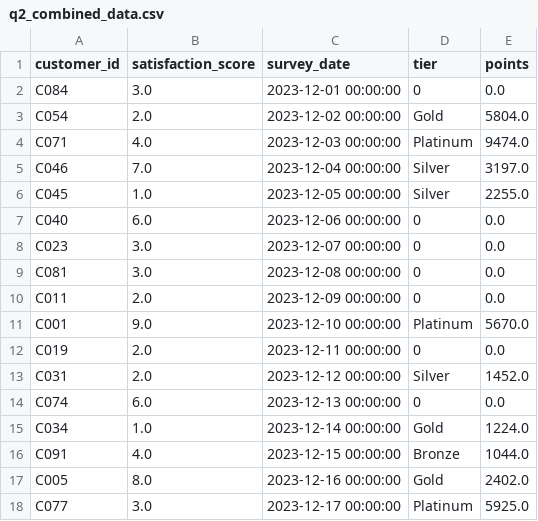
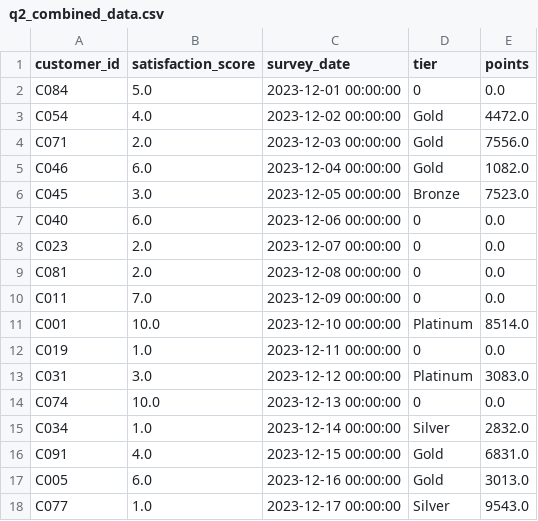
Before and after one commit to UCSF-DataSci/ds217-06-wrangling-ChristinaXMu, a CSV file: output/q2_combined_data.csv, drawn as a sheet; only a part is shown; the diff covers the shown part only.

Commit message:
data wrangling

```diff
--- a/output/q2_combined_data.csv
+++ b/output/q2_combined_data.csv
@@ -1,18 +1,18 @@
 customer_id,satisfaction_score,survey_date,tier,points
-C084,3.0,2023-12-01 00:00:00,0,0.0
-C054,2.0,2023-12-02 00:00:00,Gold,5804.0
-C071,4.0,2023-12-03 00:00:00,Platinum,9474.0
-C046,7.0,2023-12-04 00:00:00,Silver,3197.0
-C045,1.0,2023-12-05 00:00:00,Silver,2255.0
+C084,5.0,2023-12-01 00:00:00,0,0.0
+C054,4.0,2023-12-02 00:00:00,Gold,4472.0
+C071,2.0,2023-12-03 00:00:00,Gold,7556.0
+C046,6.0,2023-12-04 00:00:00,Gold,1082.0
+C045,3.0,2023-12-05 00:00:00,Bronze,7523.0
 C040,6.0,2023-12-06 00:00:00,0,0.0
-C023,3.0,2023-12-07 00:00:00,0,0.0
-C081,3.0,2023-12-08 00:00:00,0,0.0
-C011,2.0,2023-12-09 00:00:00,0,0.0
-C001,9.0,2023-12-10 00:00:00,Platinum,5670.0
-C019,2.0,2023-12-11 00:00:00,0,0.0
-C031,2.0,2023-12-12 00:00:00,Silver,1452.0
-C074,6.0,2023-12-13 00:00:00,0,0.0
-C034,1.0,2023-12-14 00:00:00,Gold,1224.0
-C091,4.0,2023-12-15 00:00:00,Bronze,1044.0
-C005,8.0,2023-12-16 00:00:00,Gold,2402.0
-C077,3.0,2023-12-17 00:00:00,Platinum,5925.0
+C023,2.0,2023-12-07 00:00:00,0,0.0
+C081,2.0,2023-12-08 00:00:00,0,0.0
+C011,7.0,2023-12-09 00:00:00,0,0.0
+C001,10.0,2023-12-10 00:00:00,Platinum,8514.0
+C019,1.0,2023-12-11 00:00:00,0,0.0
+C031,3.0,2023-12-12 00:00:00,Platinum,3083.0
+C074,10.0,2023-12-13 00:00:00,0,0.0
+C034,1.0,2023-12-14 00:00:00,Silver,2832.0
+C091,4.0,2023-12-15 00:00:00,Gold,6831.0
+C005,6.0,2023-12-16 00:00:00,Gold,3013.0
+C077,1.0,2023-12-17 00:00:00,Silver,9543.0
```
Also changed, not shown: 122 edited cells elsewhere in this file, 2 other files.
